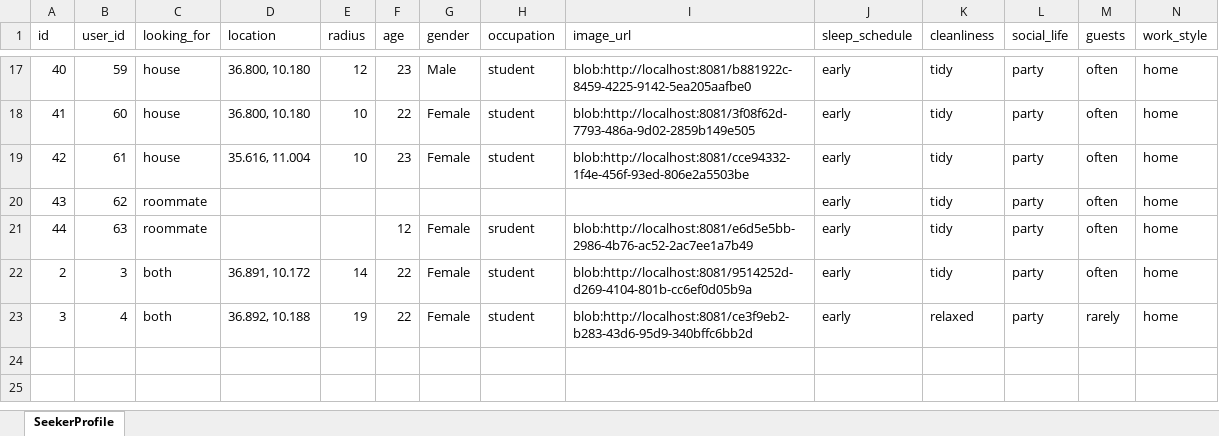
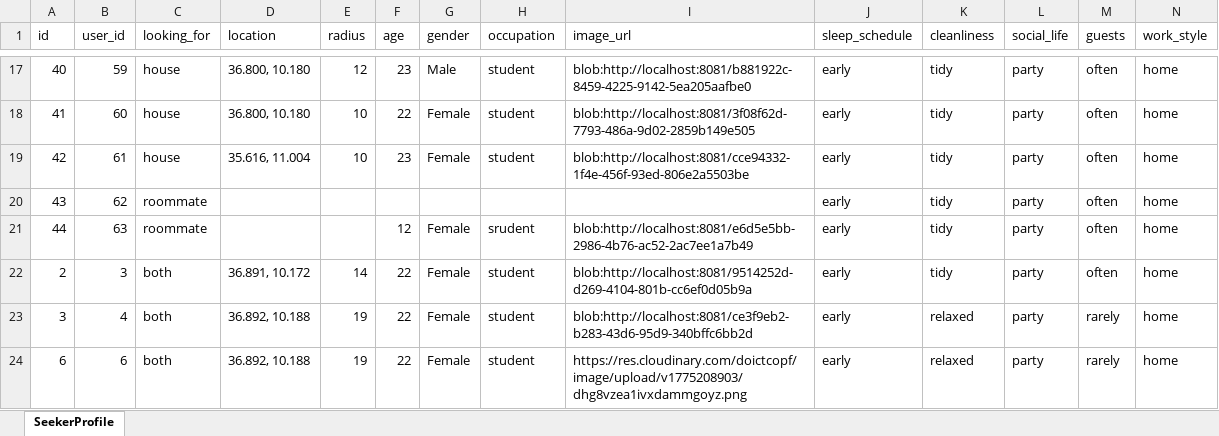
Before and after one commit to Amaal122/Roominder, an Excel workbook: backend/seeker_profiles.xlsx, sheet SeekerProfile, drawn as a sheet; only a part is shown, gaps mark what is left out; values as stored, in another font and other column widths than the file's, no borders; the diff names each change by its address in the sheet, - before the commit and + after, or states it on an @@ line.

```diff
--- a/backend/seeker_profiles.xlsx (sheet SeekerProfile)
+++ b/backend/seeker_profiles.xlsx (sheet SeekerProfile)
+row 24: 6 | 6 | both | 36.892, 10.188 | 19 | 22 | Female | student | https://res.cloudinary.com/doictcopf/image/upload/v1775208903/dhg8vzea1ivxdammgoyz.png | early | relaxed | party | rarely | home
```
Also changed, not shown: 19 other files.
